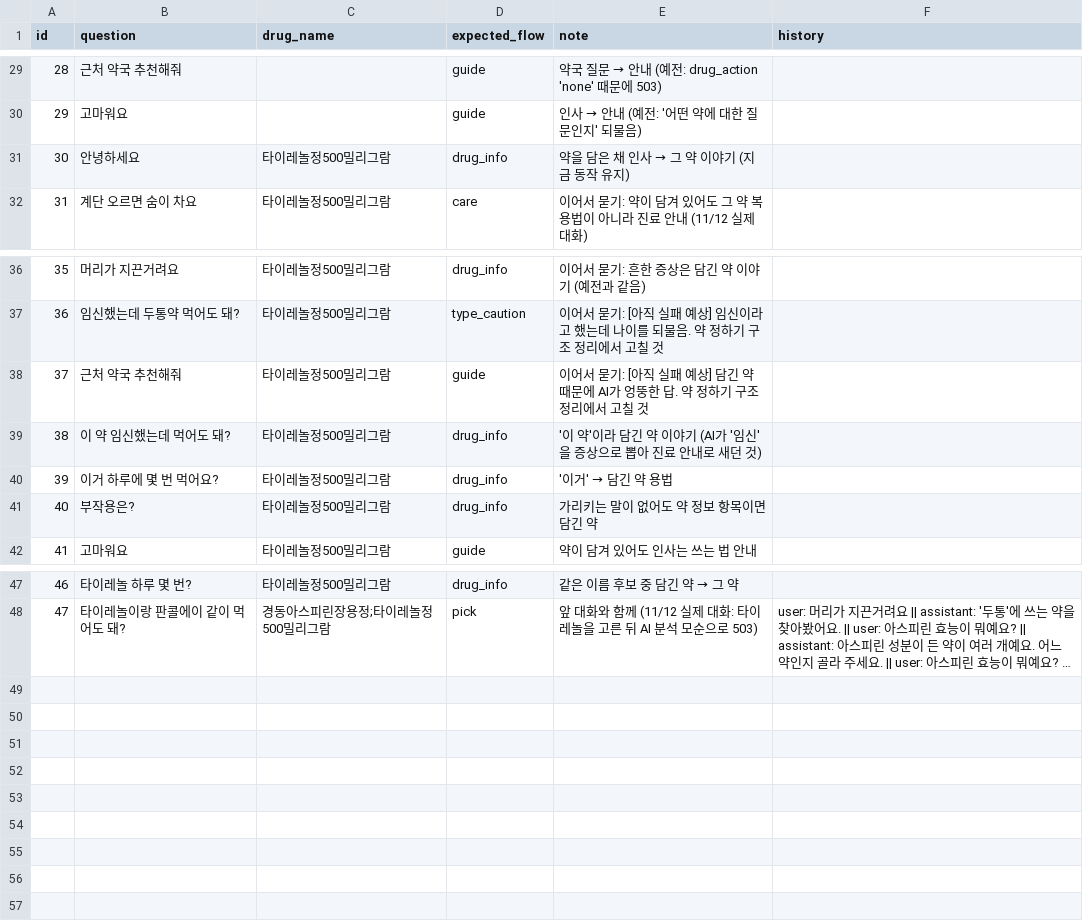
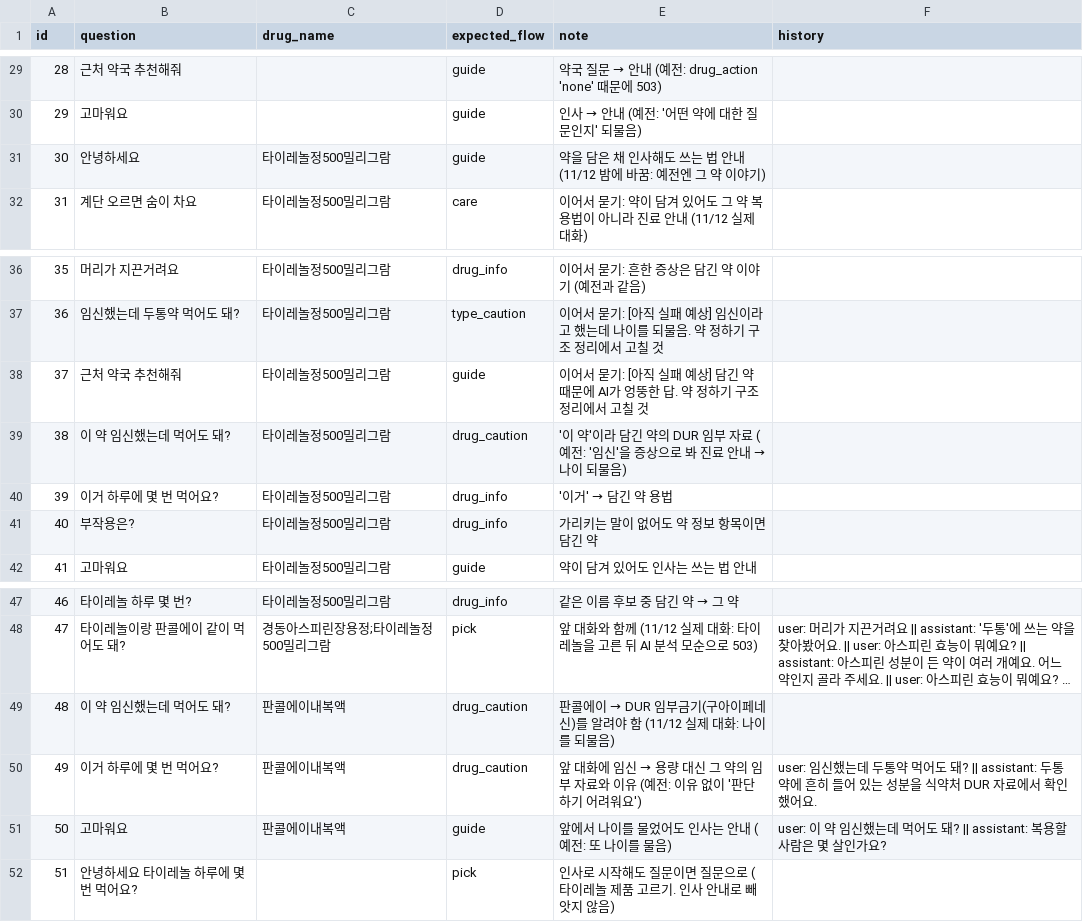
Before and after one commit to AXI260720TEAM3/medi-info, a CSV file: data/eval/chat_questions.csv, drawn as a sheet; only a part is shown, gaps mark what is left out; long unchanged cells end in …; the diff names each change by its address in the sheet, - before the commit and + after, or states it on an @@ line.

```diff
--- a/data/eval/chat_questions.csv
+++ b/data/eval/chat_questions.csv
-D31 (expected_flow): drug_info
+D31 (expected_flow): guide
@@ E31 (note): 약을 담은 채 인사 → 그 약 이야기 (지금 동작 유지) → 약을 담은 채 인사해도 쓰는 법 안내 (11/12 밤에 바꿈: 예전엔 그 약 이야기) @@
-D39 (expected_flow): drug_info
+D39 (expected_flow): drug_caution
@@ E39 (note): …담긴 약 이야기 (AI가 '임신'을 증상으로 뽑아 진료 안내로 새던 것) → …담긴 약의 DUR 임부 자료 (예전: '임신'을 증상으로 봐 진료 안내 → 나이 되물음) @@
+row 49: 48 | 이 약 임신했는데 먹어도 돼? | 판콜에이내복액 | drug_caution | 판콜에이 → DUR 임부금기(구아이페네신)를 알려야 함 (11/12 실제 대화: 나이를 되물음)
+row 50: 49 | 이거 하루에 몇 번 먹어요? | 판콜에이내복액 | drug_caution | 앞 대화에 임신 → 용량 대신 그 약의 임부 자료와 이유 (예전: 이유 없이 '판단하기 어려워요') | user: 임신했는데 두통약 먹어도 돼? || assistant: 두통약에 흔히 들어 있는 성분을 식약처 DUR 자료에서 확인했어요.
+row 51: 50 | 고마워요 | 판콜에이내복액 | guide | 앞에서 나이를 물었어도 인사는 안내 (예전: 또 나이를 물음) | user: 이 약 임신했는데 먹어도 돼? || assistant: 복용할 사람은 몇 살인가요?
+row 52: 51 | 안녕하세요 타이레놀 하루에 몇 번 먹어요? |  | pick | 인사로 시작해도 질문이면 질문으로 (타이레놀 제품 고르기. 인사 안내로 빼앗지 않음)
```
Also changed, not shown: 3 other files.
